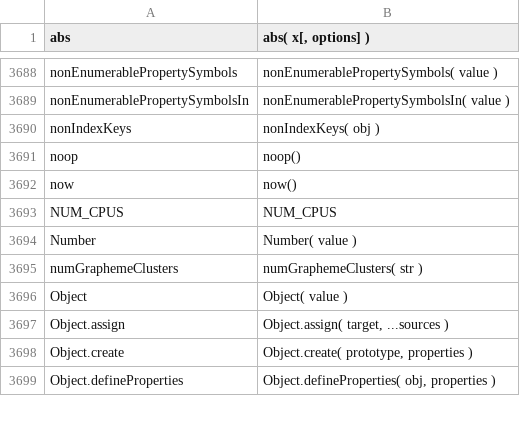
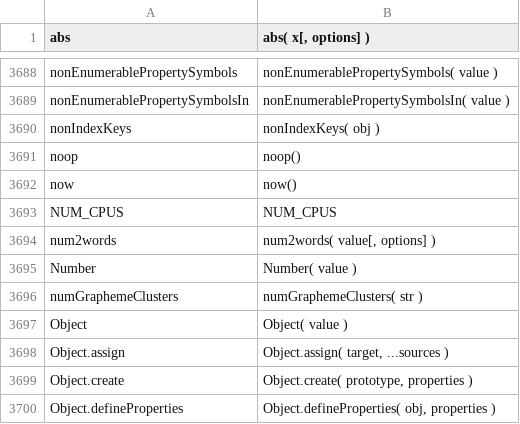
Before and after one commit to stdlib-js/repl-signature, a CSV file: data/data.csv, drawn as a sheet; only a part is shown, gaps mark what is left out.

```diff
--- a/data/data.csv
+++ b/data/data.csv
@@ -3693,2 +3693,3 @@ now,"now()"
 NUM_CPUS,"NUM_CPUS"
+num2words,"num2words( value[, options] )"
 Number,"Number( value )"
```
Also changed, not shown: 7 other files.
